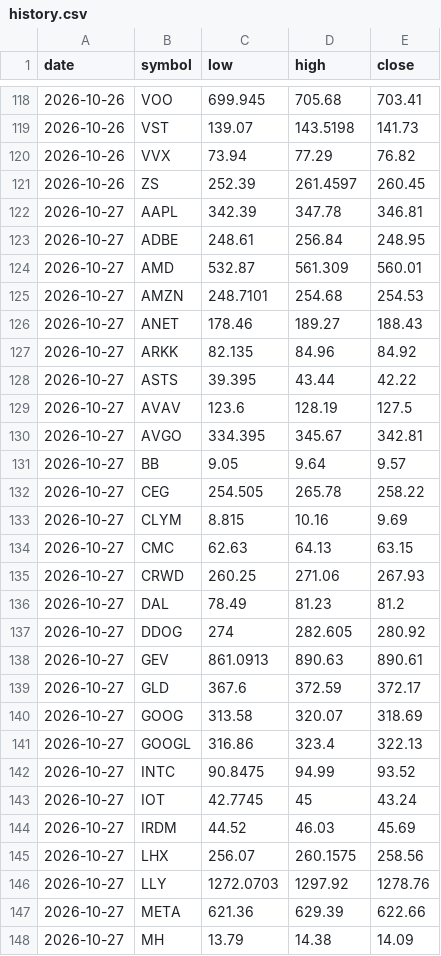
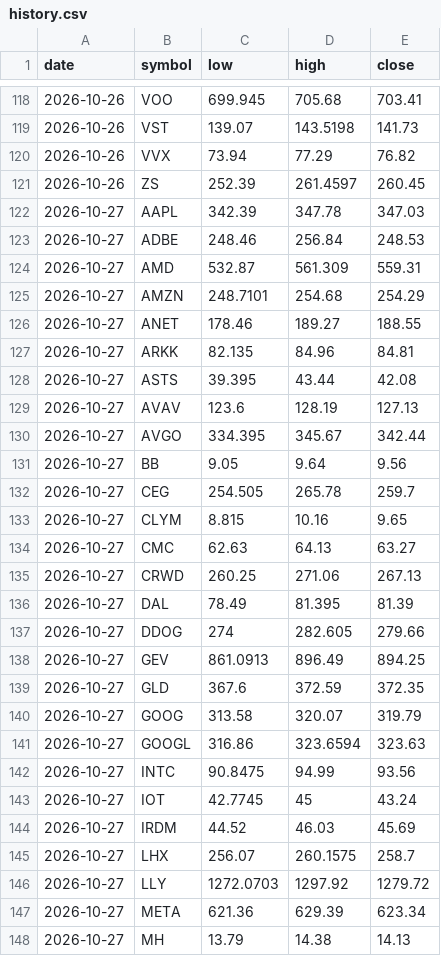
Before and after one commit to fazalcd/fzl-drops, a CSV file: history.csv, drawn as a sheet; only a part is shown, gaps mark what is left out; the diff covers the shown part only.

```diff
--- a/history.csv
+++ b/history.csv
@@ -121,28 +121,28 @@ date,symbol,low,high,close
 2026-10-26,ZS,252.39,261.4597,260.45
-2026-10-27,AAPL,342.39,347.78,346.81
-2026-10-27,ADBE,248.61,256.84,248.95
-2026-10-27,AMD,532.87,561.309,560.01
-2026-10-27,AMZN,248.7101,254.68,254.53
-2026-10-27,ANET,178.46,189.27,188.43
-2026-10-27,ARKK,82.135,84.96,84.92
-2026-10-27,ASTS,39.395,43.44,42.22
-2026-10-27,AVAV,123.6,128.19,127.5
-2026-10-27,AVGO,334.395,345.67,342.81
-2026-10-27,BB,9.05,9.64,9.57
-2026-10-27,CEG,254.505,265.78,258.22
-2026-10-27,CLYM,8.815,10.16,9.69
-2026-10-27,CMC,62.63,64.13,63.15
-2026-10-27,CRWD,260.25,271.06,267.93
-2026-10-27,DAL,78.49,81.23,81.2
-2026-10-27,DDOG,274,282.605,280.92
-2026-10-27,GEV,861.0913,890.63,890.61
-2026-10-27,GLD,367.6,372.59,372.17
-2026-10-27,GOOG,313.58,320.07,318.69
-2026-10-27,GOOGL,316.86,323.4,322.13
-2026-10-27,INTC,90.8475,94.99,93.52
+2026-10-27,AAPL,342.39,347.78,347.03
+2026-10-27,ADBE,248.46,256.84,248.53
+2026-10-27,AMD,532.87,561.309,559.31
+2026-10-27,AMZN,248.7101,254.68,254.29
+2026-10-27,ANET,178.46,189.27,188.55
+2026-10-27,ARKK,82.135,84.96,84.81
+2026-10-27,ASTS,39.395,43.44,42.08
+2026-10-27,AVAV,123.6,128.19,127.13
+2026-10-27,AVGO,334.395,345.67,342.44
+2026-10-27,BB,9.05,9.64,9.56
+2026-10-27,CEG,254.505,265.78,259.7
+2026-10-27,CLYM,8.815,10.16,9.65
+2026-10-27,CMC,62.63,64.13,63.27
+2026-10-27,CRWD,260.25,271.06,267.13
+2026-10-27,DAL,78.49,81.395,81.39
+2026-10-27,DDOG,274,282.605,279.66
+2026-10-27,GEV,861.0913,896.49,894.25
+2026-10-27,GLD,367.6,372.59,372.35
+2026-10-27,GOOG,313.58,320.07,319.79
+2026-10-27,GOOGL,316.86,323.6594,323.63
+2026-10-27,INTC,90.8475,94.99,93.56
 2026-10-27,IOT,42.7745,45,43.24
 2026-10-27,IRDM,44.52,46.03,45.69
-2026-10-27,LHX,256.07,260.1575,258.56
-2026-10-27,LLY,1272.0703,1297.92,1278.76
-2026-10-27,META,621.36,629.39,622.66
-2026-10-27,MH,13.79,14.38,14.09
+2026-10-27,LHX,256.07,260.1575,258.7
+2026-10-27,LLY,1272.0703,1297.92,1279.72
+2026-10-27,META,621.36,629.39,623.34
+2026-10-27,MH,13.79,14.38,14.13
```
Also changed, not shown: 37 edited cells elsewhere in this file.
